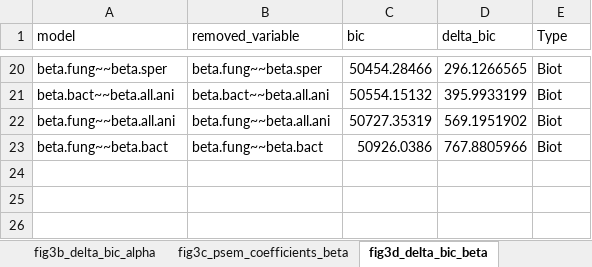
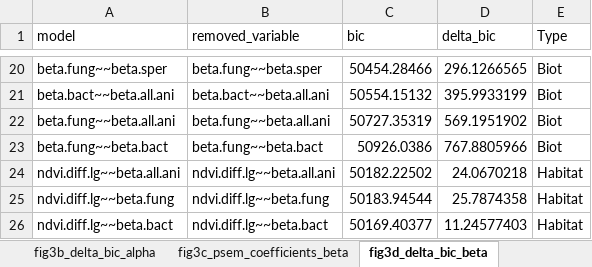
Before and after one commit to alexiscarter/IceCommunities, an Excel workbook: data/tables_fig_3.xlsx, sheet fig3d_delta_bic_beta, drawn as a sheet; only a part is shown, gaps mark what is left out; values as stored, in another font and other column widths than the file's, no borders; the diff names each change by its address in the sheet, - before the commit and + after, or states it on an @@ line.

```diff
--- a/data/tables_fig_3.xlsx (sheet fig3d_delta_bic_beta)
+++ b/data/tables_fig_3.xlsx (sheet fig3d_delta_bic_beta)
+row 24: ndvi.diff.lg~~beta.all.ani | ndvi.diff.lg~~beta.all.ani | 50182.22502 | 24.0670218 | Habitat
+row 25: ndvi.diff.lg~~beta.fung | ndvi.diff.lg~~beta.fung | 50183.94544 | 25.7874358 | Habitat
+row 26: ndvi.diff.lg~~beta.bact | ndvi.diff.lg~~beta.bact | 50169.40377 | 11.24577403 | Habitat
```
Also changed, not shown: sheet fig3c_psem_coefficients_beta, 1 other file.
